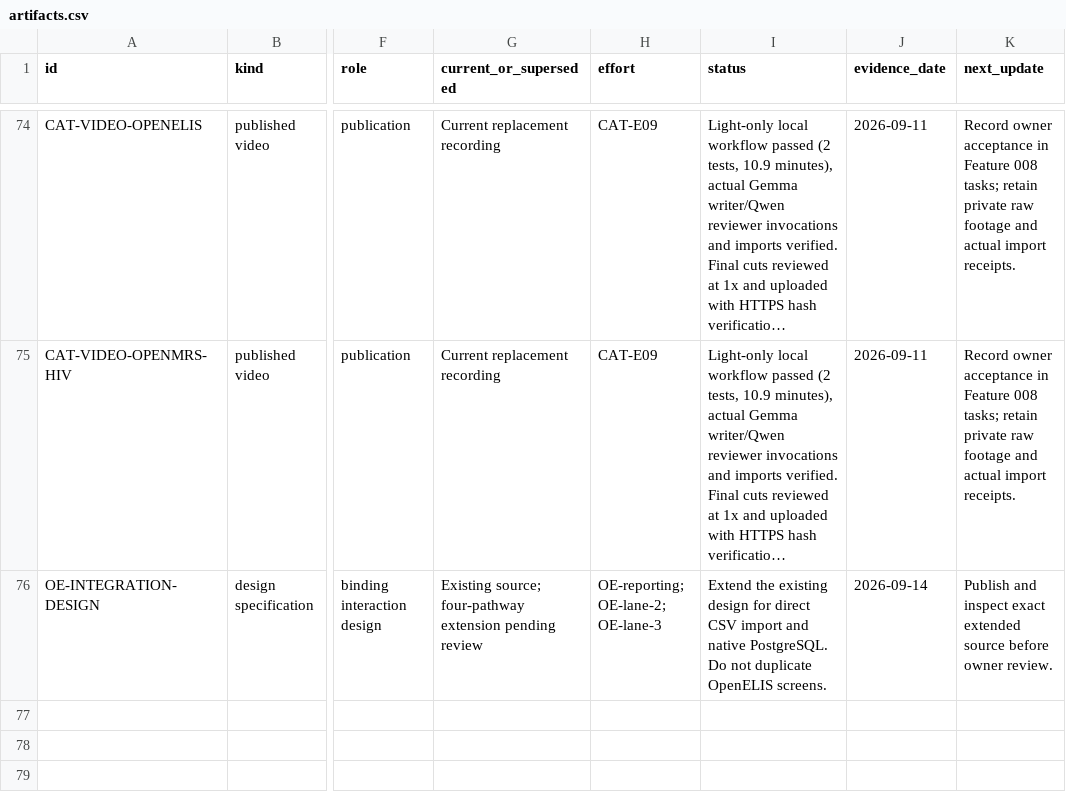
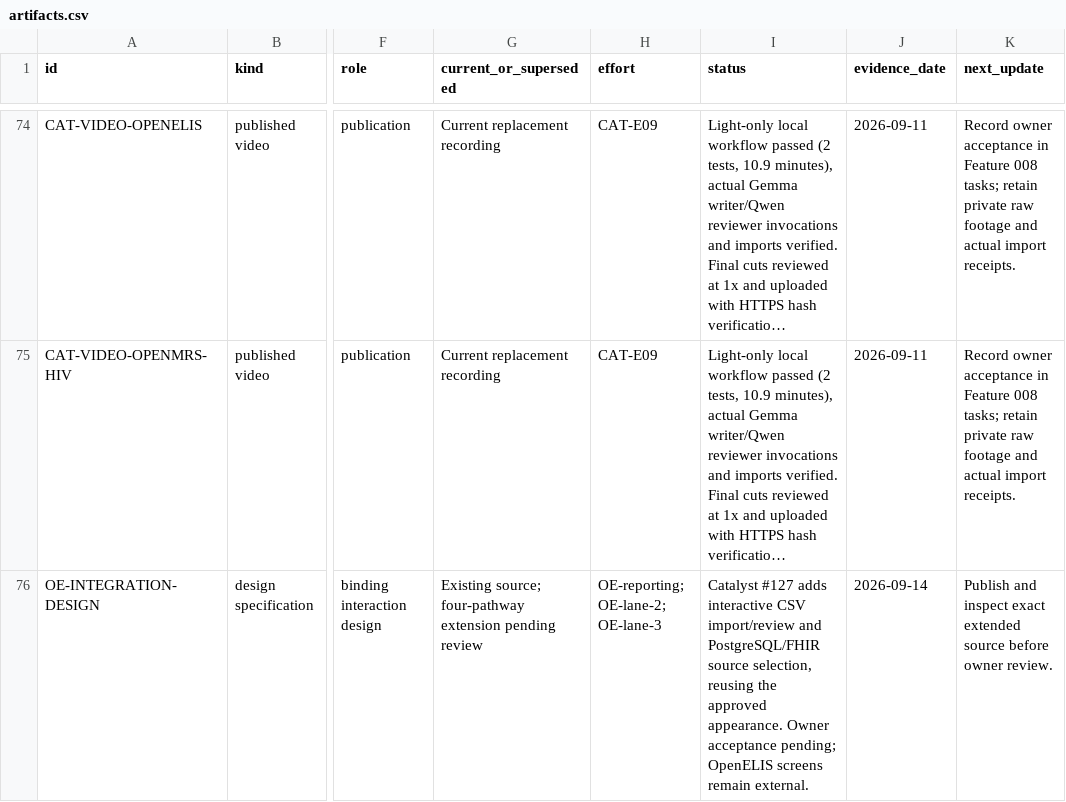
Before and after one commit to pmanko/clinical-ai-validation-harness, a CSV file: specs/artifacts/project-status/exports/artifacts.csv, drawn as a sheet; only a part is shown, gaps mark what is left out; long unchanged cells end in …; the diff names each change by its address in the sheet, - before the commit and + after, or states it on an @@ line.

Commit message:
docs: publish the consolidated reporting design checkpoint

```diff
--- a/specs/artifacts/project-status/exports/artifacts.csv
+++ b/specs/artifacts/project-status/exports/artifacts.csv
-I76 (status): Extend the existing design for direct CSV import and native PostgreSQL. Do not duplicate OpenELIS screens.
+I76 (status): Catalyst #127 adds interactive CSV import/review and PostgreSQL/FHIR source selection, reusing the approved appearance. Owner acceptance pending; OpenELIS screens remain external.
```
Also changed, not shown: specs/artifacts/project-status/exports/efforts.csv, 16 other files.
